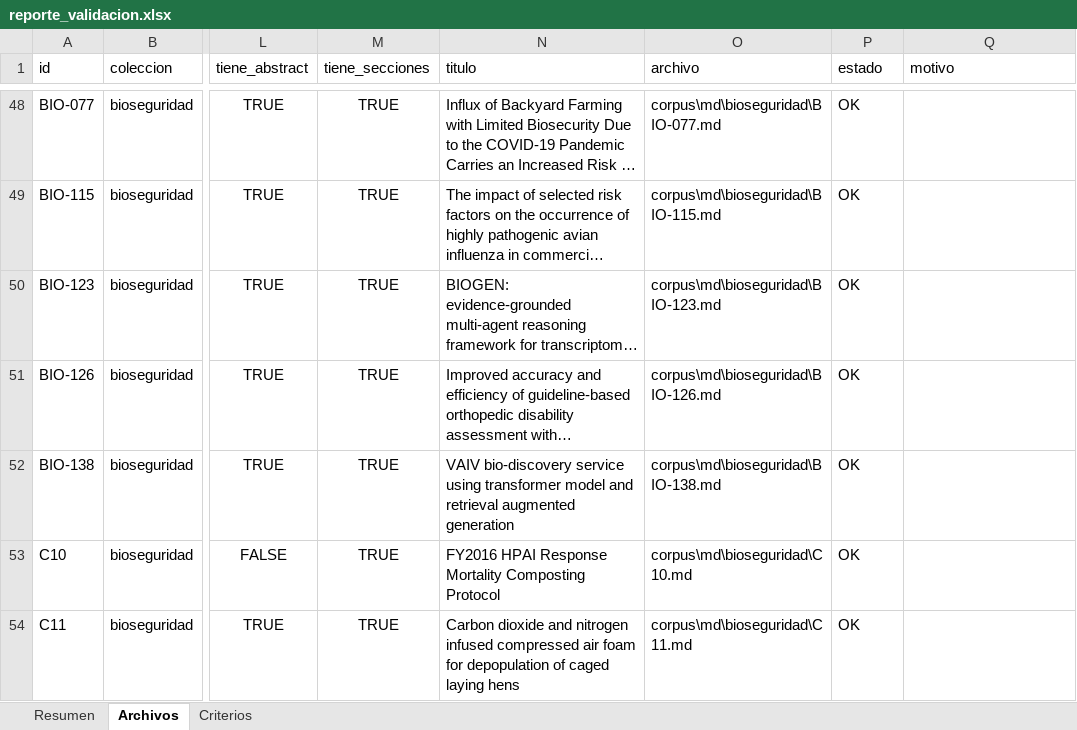
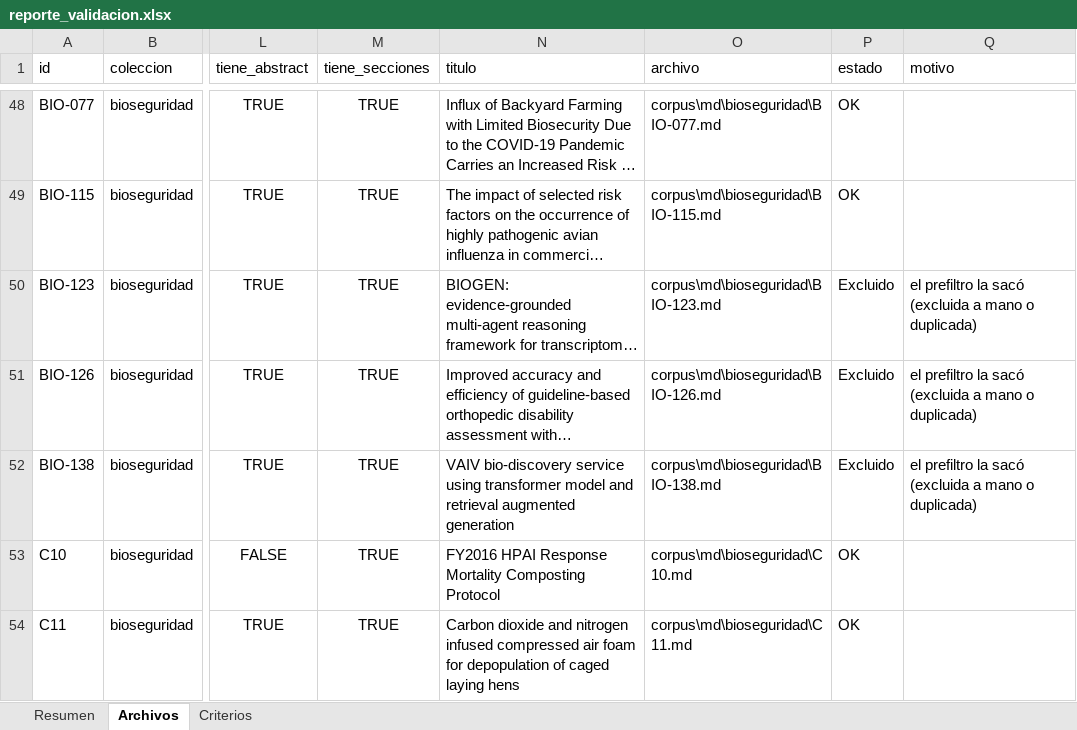
Before and after one commit to Paz0422/vet-agent-pia3, an Excel workbook: corpus/md/reporte_validacion.xlsx, sheet Archivos, drawn as a sheet; only a part is shown, gaps mark what is left out; long unchanged cells end in …; values as stored, in another font and other column widths than the file's, no borders; the diff names each change by its address in the sheet, - before the commit and + after, or states it on an @@ line.

```diff
--- a/corpus/md/reporte_validacion.xlsx (sheet Archivos)
+++ b/corpus/md/reporte_validacion.xlsx (sheet Archivos)
-P50:P52 (estado): OK
+P50:P52 (estado): Excluido
-Q50:Q52 (motivo): (empty)
+Q50:Q52 (motivo): el prefiltro la sacó (excluida a mano o duplicada)
```
Also changed, not shown: sheet Resumen, corpus/md/prefiltro.xlsx, 1 other file.
